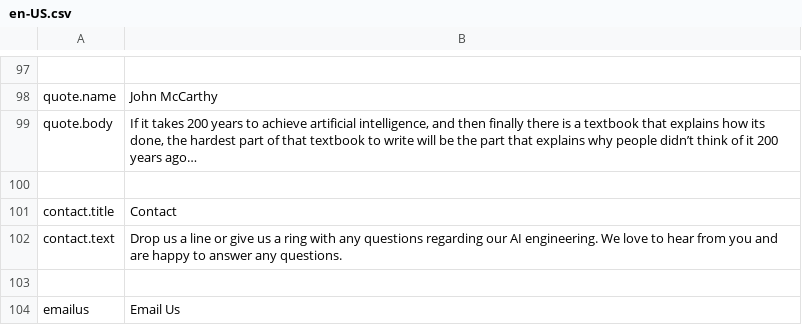
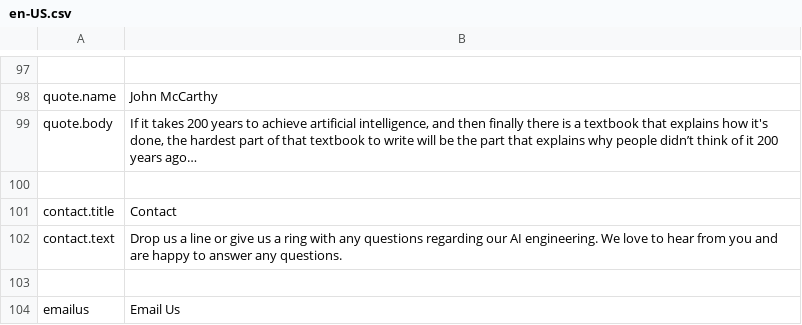
Before and after one commit to weorth/weorth.ai, a CSV file: i18n/en-US.csv, drawn as a sheet; only a part is shown, gaps mark what is left out; the diff names each change by its address in the sheet, - before the commit and + after, or states it on an @@ line.

```diff
--- a/i18n/en-US.csv
+++ b/i18n/en-US.csv
-B99: …explains how its done, the…
+B99: …explains how it's done, the…
```
Also changed, not shown: i18n/pt-BR.csv, 2 other files.
